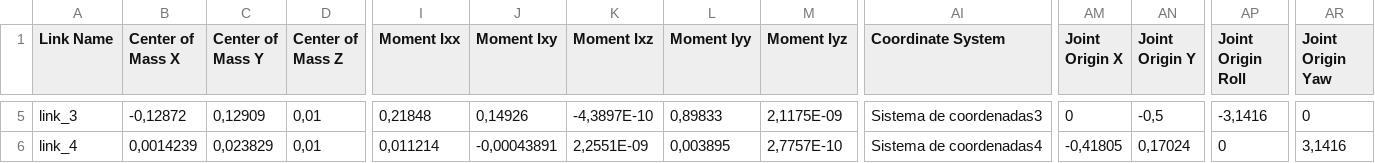
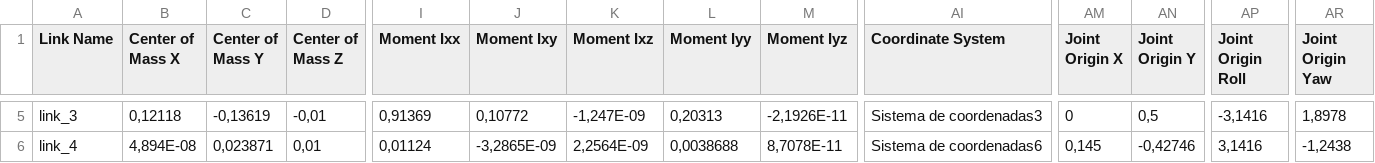
Before and after one commit to ilianamedina03/Robotica, a CSV file: resultados/Robot_URDF/assembly/urdf/assembly.csv, drawn as a sheet; only a part is shown, gaps mark what is left out; the diff covers the shown part only; the diff names each change by its address in the sheet, - before the commit and + after, or states it on an @@ line.

```diff
--- a/resultados/Robot_URDF/assembly/urdf/assembly.csv
+++ b/resultados/Robot_URDF/assembly/urdf/assembly.csv
-B5 (Center of Mass X): -0,12872
+B5 (Center of Mass X): 0,12118
-C5 (Center of Mass Y): 0,12909
+C5 (Center of Mass Y): -0,13619
-D5 (Center of Mass Z): 0,01
+D5 (Center of Mass Z): -0,01
-I5 (Moment Ixx): 0,21848
+I5 (Moment Ixx): 0,91369
-J5 (Moment Ixy): 0,14926
+J5 (Moment Ixy): 0,10772
-K5 (Moment Ixz): -4,3897E-10
+K5 (Moment Ixz): -1,247E-09
-L5 (Moment Iyy): 0,89833
+L5 (Moment Iyy): 0,20313
-M5 (Moment Iyz): 2,1175E-09
+M5 (Moment Iyz): -2,1926E-11
-AN5 (Joint Origin Y): -0,5
+AN5 (Joint Origin Y): 0,5
-AR5 (Joint Origin Yaw): 0
+AR5 (Joint Origin Yaw): 1,8978
-B6 (Center of Mass X): 0,0014239
+B6 (Center of Mass X): 4,894E-08
-C6 (Center of Mass Y): 0,023829
+C6 (Center of Mass Y): 0,023871
-I6 (Moment Ixx): 0,011214
+I6 (Moment Ixx): 0,01124
-J6 (Moment Ixy): -0,00043891
+J6 (Moment Ixy): -3,2865E-09
-K6 (Moment Ixz): 2,2551E-09
+K6 (Moment Ixz): 2,2564E-09
-L6 (Moment Iyy): 0,003895
+L6 (Moment Iyy): 0,0038688
-M6 (Moment Iyz): 2,7757E-10
+M6 (Moment Iyz): 8,7078E-11
-AI6 (Coordinate System): Sistema de coordenadas4
+AI6 (Coordinate System): Sistema de coordenadas6
-AM6 (Joint Origin X): -0,41805
+AM6 (Joint Origin X): 0,145
-AN6 (Joint Origin Y): 0,17024
+AN6 (Joint Origin Y): -0,42746
-AP6 (Joint Origin Roll): 0
+AP6 (Joint Origin Roll): 3,1416
-AR6 (Joint Origin Yaw): 3,1416
+AR6 (Joint Origin Yaw): -1,2438
```
Also changed, not shown: 23 edited cells elsewhere in this file, 5 other files.
